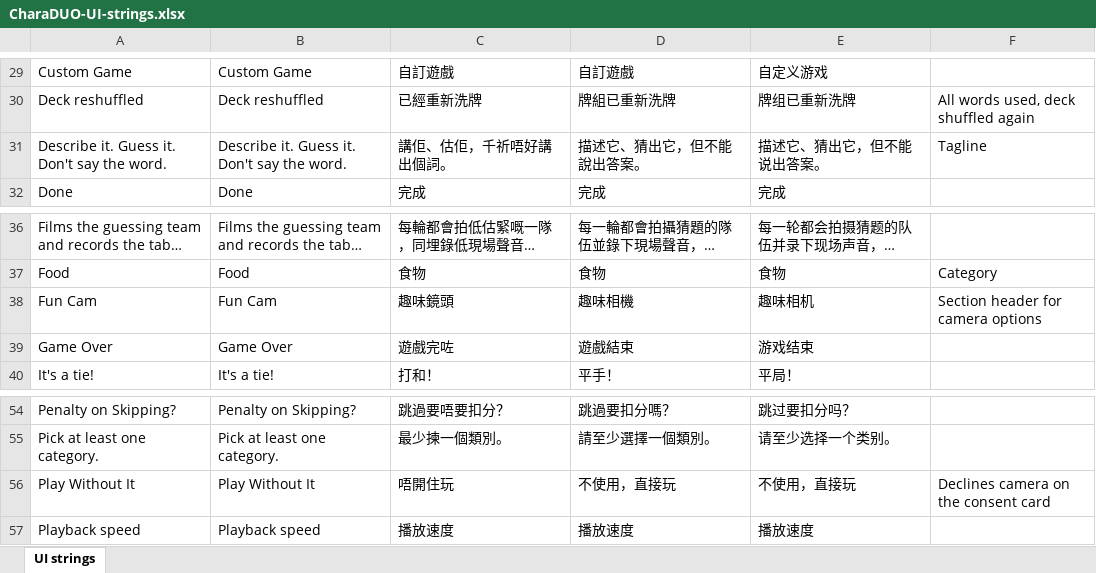
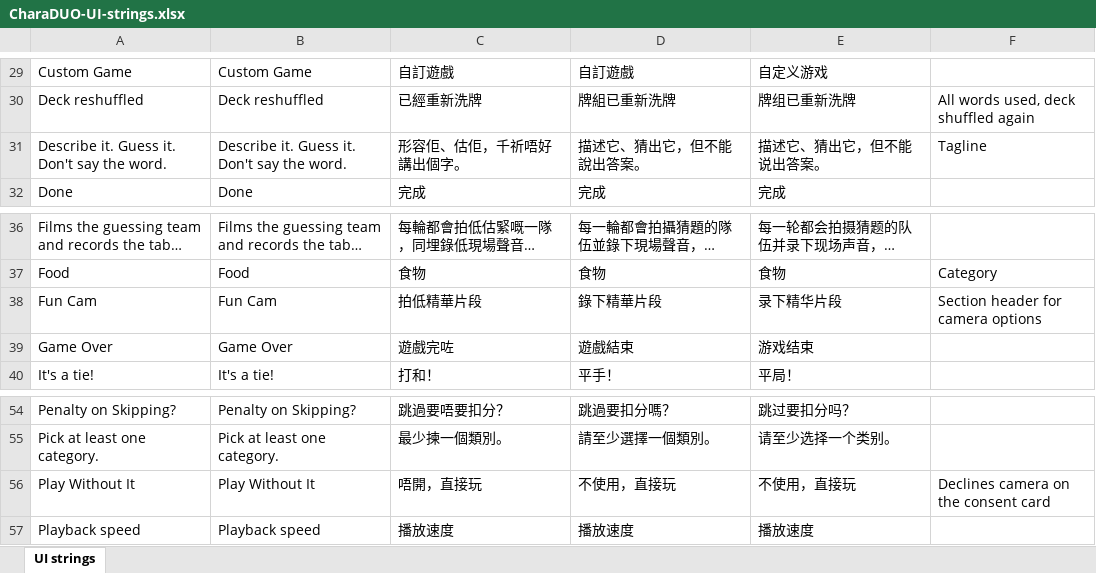
Before and after one commit to ryopang/CharaDUO, an Excel workbook: CharaDUO-UI-strings.xlsx, sheet UI strings, drawn as a sheet; only a part is shown, gaps mark what is left out; long unchanged cells end in …; values as stored, in another font and other column widths than the file's, no borders; the diff covers the shown part only; the diff names each change by its address in the sheet, - before the commit and + after, or states it on an @@ line.

```diff
--- a/CharaDUO-UI-strings.xlsx (sheet UI strings)
+++ b/CharaDUO-UI-strings.xlsx (sheet UI strings)
-C31: 講佢、估佢，千祈唔好講出個詞。
+C31: 形容佢、估佢，千祈唔好講出個字。
-C38: 趣味鏡頭
+C38: 拍低精華片段
-D38: 趣味相機
+D38: 錄下精華片段
-E38: 趣味相机
+E38: 录下精华片段
-C56: 唔開住玩
+C56: 唔開，直接玩
```
Also changed, not shown: 32 edited cells elsewhere in this sheet, 2 other files.
